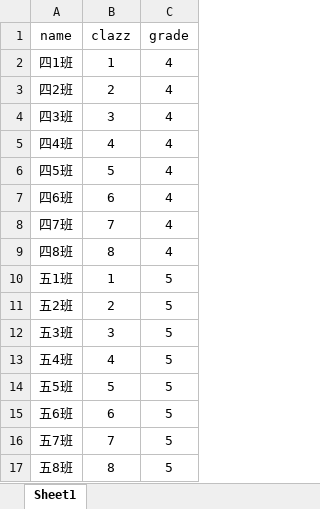
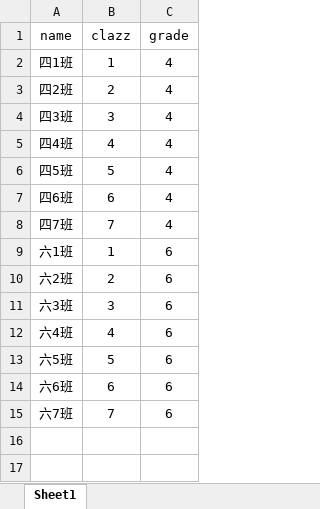
Before and after one commit to wanshiqiang/myses, an Excel workbook: static/upload/classroomData.xlsx, sheet Sheet1, drawn as a sheet; values as stored, in another font and other column widths than the file's, no borders; removed rows and columns are numbered as before the commit, all else as after; the diff names each change by its address in the sheet, - before the commit and + after, or states it on an @@ line.

```diff
--- a/static/upload/classroomData.xlsx (sheet Sheet1)
+++ b/static/upload/classroomData.xlsx (sheet Sheet1)
-row 9: 四8班 | 8 | 4
-row 10: 五1班 | 1 | 5
-row 11: 五2班 | 2 | 5
-row 12: 五3班 | 3 | 5
-row 13: 五4班 | 4 | 5
-row 14: 五5班 | 5 | 5
-row 15: 五6班 | 6 | 5
-row 16: 五7班 | 7 | 5
-row 17: 五8班 | 8 | 5
+row 9: 六1班 | 1 | 6
+row 10: 六2班 | 2 | 6
+row 11: 六3班 | 3 | 6
+row 12: 六4班 | 4 | 6
+row 13: 六5班 | 5 | 6
+row 14: 六6班 | 6 | 6
+row 15: 六7班 | 7 | 6
```
Also changed, not shown: ses/static/upload/studentData.xlsx, static/upload/studentData.xlsx, 26 other files.
